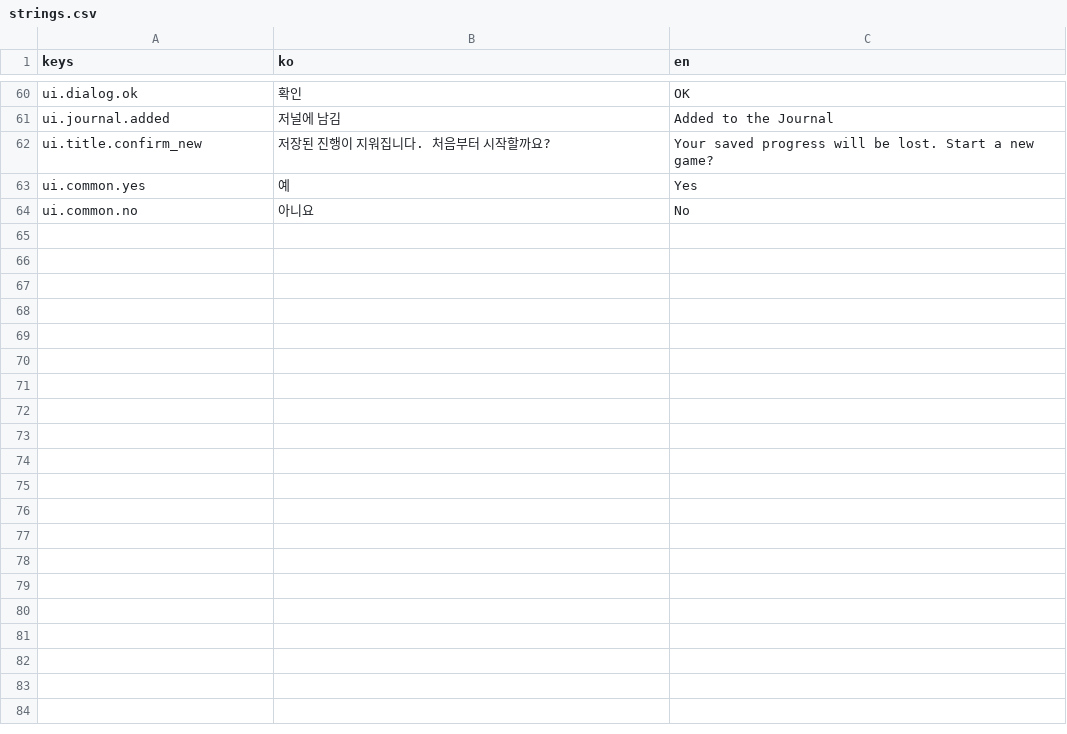
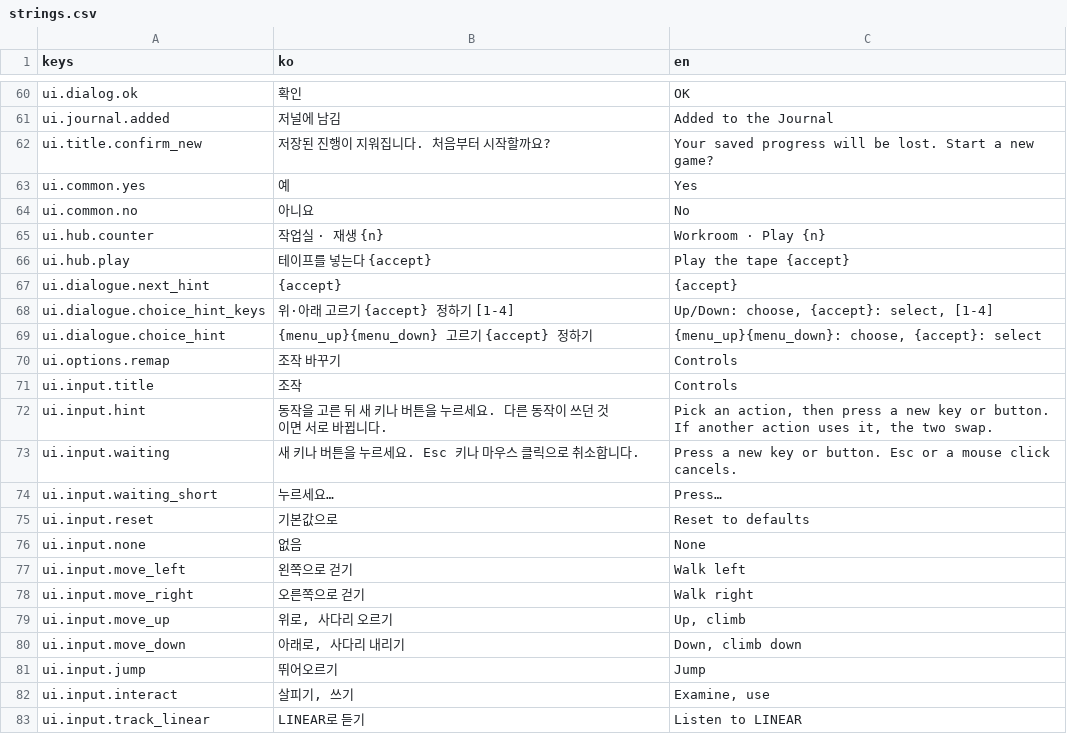
Before and after one commit to BudongJW/action-maker-platformer, a CSV file: assets/original/ui/strings.csv, drawn as a sheet; only a part is shown, gaps mark what is left out; the diff covers the shown part only.

Commit message:
Prototype: input actions, gamepad, mouse and a controls screen
- scripts/proto/proto_input.gd (ProtoInput): every control is an InputMap
  action with keyboard and gamepad defaults. The game asks which actions
  an event presses instead of comparing key codes; sticks and triggers
  press once when they cross the dead zone. Gamepad buttons are named by
  position (bottom, right, left, top), not by any maker's letters.
- Settings gain a controls screen: twelve gameplay actions can be rebound
  for keyboard and gamepad; an input another action used swaps between
  the two; Reset to defaults; bindings are saved in the [input] section
  of user://proto_settings.cfg. Menu keys stay fixed so menus always work.
- Mouse: hovering a menu item, settings row or choice selects it, a left
  click picks it, advances dialogue, closes a document or plays the tape,
  a right click goes back.
- Hints that named keys use {action} placeholders filled for the device
  used last ("[B]" or "[Select]"): settings and board controls, the
  board and workroom prompts ({key} for the level's own letter), the
  examine prompt and the dialogue hints. The workroom's English debug
  text became UI strings.
- The player moves with actions (keyboard, d-pad or left stick); the bot
  and the reel drive menus and the board with commands, and the bot now
  opens the controls screen once so CI covers it.
- tests/godot/test_proto_input.gd: 41 checks (keys, pad buttons and axes,
  device labels, rebinding, swapping, saving and restoring).
- prototype/README.md: controls table with the gamepad column, mouse and
  the controls screen.

```diff
--- a/assets/original/ui/strings.csv
+++ b/assets/original/ui/strings.csv
@@ -64 +64,20 @@ ui.common.yes,예,Yes
 ui.common.no,아니요,No
+ui.hub.counter,작업실 · 재생 {n},Workroom · Play {n}
+ui.hub.play,테이프를 넣는다 {accept},Play the tape {accept}
+ui.dialogue.next_hint,{accept},{accept}
+ui.dialogue.choice_hint_keys,위·아래 고르기 {accept} 정하기 [1-4],"Up/Down: choose, {accept}: select, [1-4]"
+ui.dialogue.choice_hint,{menu_up}{menu_down} 고르기 {accept} 정하기,"{menu_up}{menu_down}: choose, {accept}: select"
+ui.options.remap,조작 바꾸기,Controls
+ui.input.title,조작,Controls
+ui.input.hint,동작을 고른 뒤 새 키나 버튼을 누르세요. 다른 동작이 쓰던 것이면 서로 바뀝니다.,"Pick an action, then press a new key or button. If another action uses it, the two swap."
+ui.input.waiting,새 키나 버튼을 누르세요. Esc 키나 마우스 클릭으로 취소합니다.,Press a new key or button. Esc or a mouse click cancels.
+ui.input.waiting_short,누르세요…,Press…
+ui.input.reset,기본값으로,Reset to defaults
+ui.input.none,없음,None
+ui.input.move_left,왼쪽으로 걷기,Walk left
+ui.input.move_right,오른쪽으로 걷기,Walk right
+ui.input.move_up,"위로, 사다리 오르기","Up, climb"
+ui.input.move_down,"아래로, 사다리 내리기","Down, climb down"
+ui.input.jump,뛰어오르기,Jump
+ui.input.interact,"살피기, 쓰기","Examine, use"
+ui.input.track_linear,LINEAR로 듣기,Listen to LINEAR
```
Also changed, not shown: 25 added rows and 10 edited cells elsewhere in this file, 10 other files.
